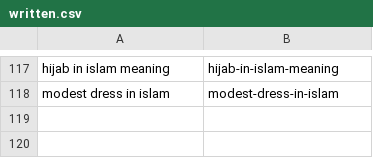
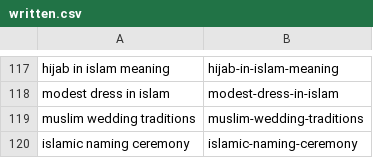
Before and after one commit to charliesheep7/dearpup_website, a CSV file: .claude/skills/deenup-blog-writer/written.csv, drawn as a sheet; only a part is shown, gaps mark what is left out; the diff names each change by its address in the sheet, - before the commit and + after, or states it on an @@ line.

```diff
--- a/.claude/skills/deenup-blog-writer/written.csv
+++ b/.claude/skills/deenup-blog-writer/written.csv
+row 119: muslim wedding traditions | muslim-wedding-traditions
+row 120: islamic naming ceremony | islamic-naming-ceremony
```
Also changed, not shown: 2 other files.
